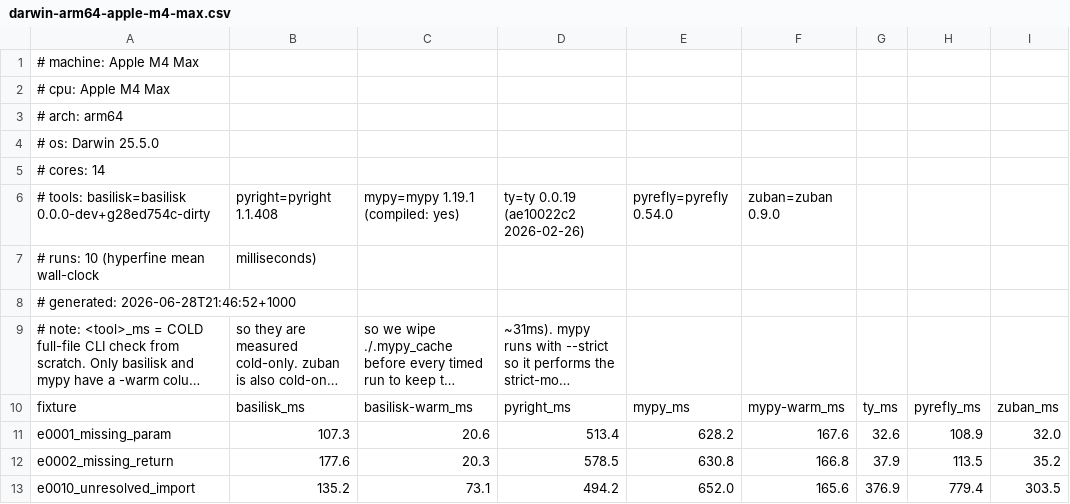
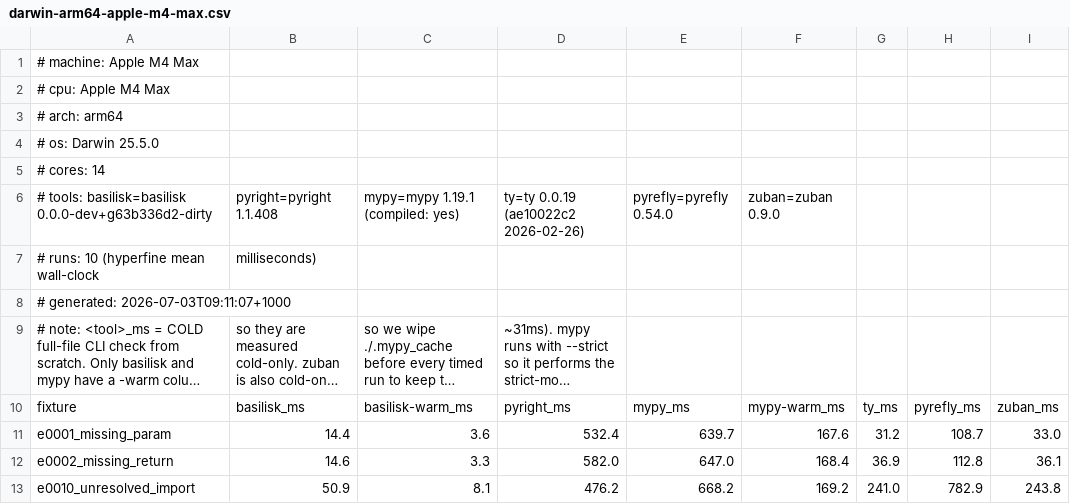
Before and after one commit to Nimblesite/Basilisk, a CSV file: benchmarks/status/darwin-arm64-apple-m4-max.csv, drawn as a sheet; only a part is shown; long unchanged cells end in …; the diff covers the shown part only; the diff names each change by its address in the sheet, - before the commit and + after, or states it on an @@ line.

Commit message:
perf: parse each file once and index lines in O(log n) across renderers, checker, and rules
Introduce basilisk_common::text::LineIndex (batch byte-offset -> line/col
via binary search) and LazyAst (a parse-once shared AST on ResolvedModule),
then route the CLI renderers, CheckContext, and ~39 rules through them so a
file is parsed and line-scanned once per check instead of ~39 times. Hoist
the remaining per-rule O(n^2) source scans (specialtypes_never_2,
literals_literalstring, tuples_type_compat) to single passes.

Cold single-rule CLI checks drop ~15x (e0011 247ms->14.7ms, e0022
239->16.2, e0036 289->18.6), making basilisk the fastest analyzer measured
on these fixtures. PEP conformance stays 100% (141/141, 0 false positives);
output is byte-identical.

Also carries concurrent Zed distribution-mirror CI work on this branch
(.github/workflows/ci.yml, scripts/render-zed-mirror.sh); validated green by
the Zed job's standalone mirror build.

```diff
--- a/benchmarks/status/darwin-arm64-apple-m4-max.csv
+++ b/benchmarks/status/darwin-arm64-apple-m4-max.csv
-A6: …tools: basilisk=basilisk 0.0.0-dev+g28ed754c-dirty
+A6: …tools: basilisk=basilisk 0.0.0-dev+g63b336d2-dirty
-A8: # generated: 2026-06-28T21:46:52+1000
+A8: # generated: 2026-07-03T09:11:07+1000
-B11: 107.3
+B11: 14.4
-C11: 20.6
+C11: 3.6
-D11: 513.4
+D11: 532.4
-E11: 628.2
+E11: 639.7
-G11: 32.6
+G11: 31.2
-H11: 108.9
+H11: 108.7
-I11: 32.0
+I11: 33.0
-B12: 177.6
+B12: 14.6
-C12: 20.3
+C12: 3.3
-D12: 578.5
+D12: 582.0
-E12: 630.8
+E12: 647.0
-F12: 166.8
+F12: 168.4
-G12: 37.9
+G12: 36.9
-H12: 113.5
+H12: 112.8
-I12: 35.2
+I12: 36.1
-B13: 135.2
+B13: 50.9
-C13: 73.1
+C13: 8.1
-D13: 494.2
+D13: 476.2
-E13: 652.0
+E13: 668.2
-F13: 165.6
+F13: 169.2
-G13: 376.9
+G13: 241.0
-H13: 779.4
+H13: 782.9
-I13: 303.5
+I13: 243.8
```
Also changed, not shown: 110 edited cells elsewhere in this file, 32 other files.
